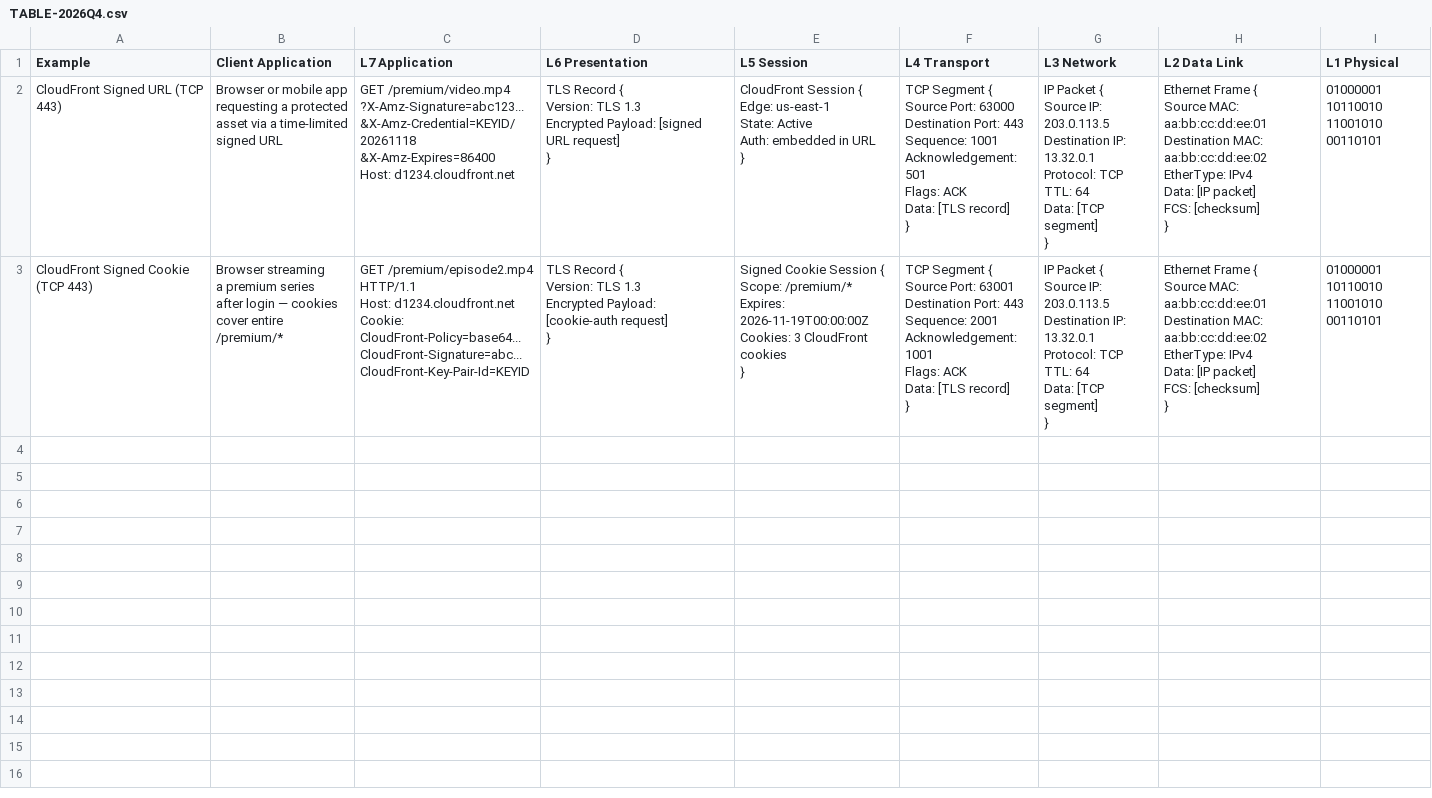
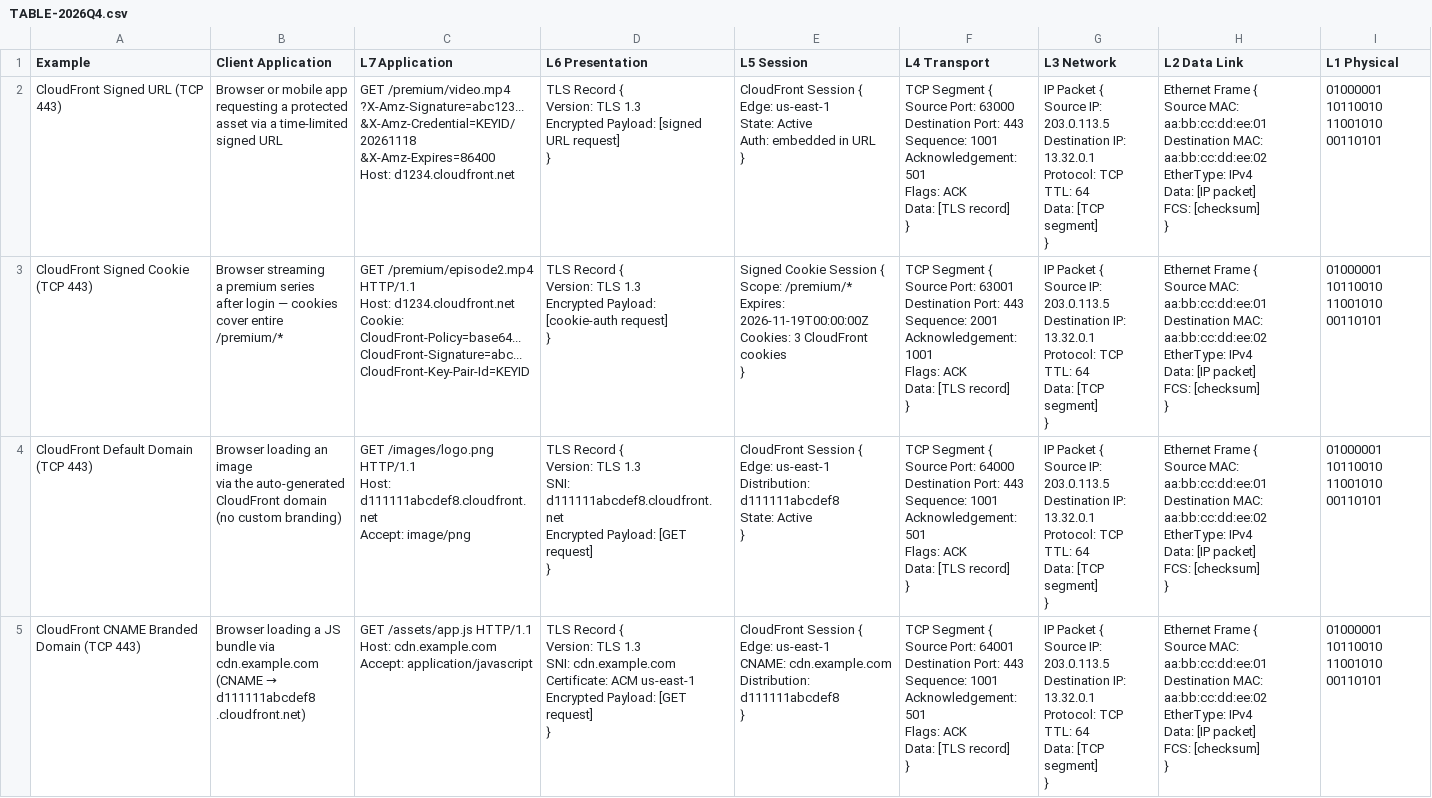
Before and after one commit to jayreck996/md-cloudquest, a CSV file: cloudquest/COULD/TABLE-2026Q4.csv, drawn as a sheet; only a part is shown; the diff covers the shown part only.

```diff
--- a/cloudquest/COULD/TABLE-2026Q4.csv
+++ b/cloudquest/COULD/TABLE-2026Q4.csv
@@ -72 +72,70 @@ Cookie: CloudFront-Policy=base64...
 11001010 00110101"
+"CloudFront Default Domain (TCP 443)","Browser loading an image
+via the auto-generated
+CloudFront domain
+(no custom branding)","GET /images/logo.png HTTP/1.1
+Host: d111111abcdef8.cloudfront.net
+Accept: image/png","TLS Record {
+  Version: TLS 1.3
+  SNI: d111111abcdef8.cloudfront.net
+  Encrypted Payload: [GET request]
+}","CloudFront Session {
+  Edge: us-east-1
+  Distribution: d111111abcdef8
+  State: Active
+}","TCP Segment {
+  Source Port: 64000
+  Destination Port: 443
+  Sequence: 1001
+  Acknowledgement: 501
+  Flags: ACK
+  Data: [TLS record]
+}","IP Packet {
+  Source IP: 203.0.113.5
+  Destination IP: 13.32.0.1
+  Protocol: TCP
+  TTL: 64
+  Data: [TCP segment]
+}","Ethernet Frame {
+  Source MAC: aa:bb:cc:dd:ee:01
+  Destination MAC: aa:bb:cc:dd:ee:02
+  EtherType: IPv4
+  Data: [IP packet]
+  FCS: [checksum]
+}","01000001 10110010
+11001010 00110101"
+"CloudFront CNAME Branded Domain (TCP 443)","Browser loading a JS
+bundle via cdn.example.com
+(CNAME → d111111abcdef8
+.cloudfront.net)","GET /assets/app.js HTTP/1.1
+Host: cdn.example.com
+Accept: application/javascript","TLS Record {
+  Version: TLS 1.3
+  SNI: cdn.example.com
+  Certificate: ACM us-east-1
+  Encrypted Payload: [GET request]
+}","CloudFront Session {
+  Edge: us-east-1
+  CNAME: cdn.example.com
+  Distribution: d111111abcdef8
+}","TCP Segment {
+  Source Port: 64001
+  Destination Port: 443
+  Sequence: 1001
+  Acknowledgement: 501
+  Flags: ACK
+  Data: [TLS record]
+}","IP Packet {
+  Source IP: 203.0.113.5
+  Destination IP: 13.32.0.1
+  Protocol: TCP
+  TTL: 64
+  Data: [TCP segment]
+}","Ethernet Frame {
+  Source MAC: aa:bb:cc:dd:ee:01
+  Destination MAC: aa:bb:cc:dd:ee:02
+  EtherType: IPv4
+  Data: [IP packet]
+  FCS: [checksum]
+}","01000001 10110010
+11001010 00110101"
```
Also changed, not shown: 1 added row elsewhere in this file.
